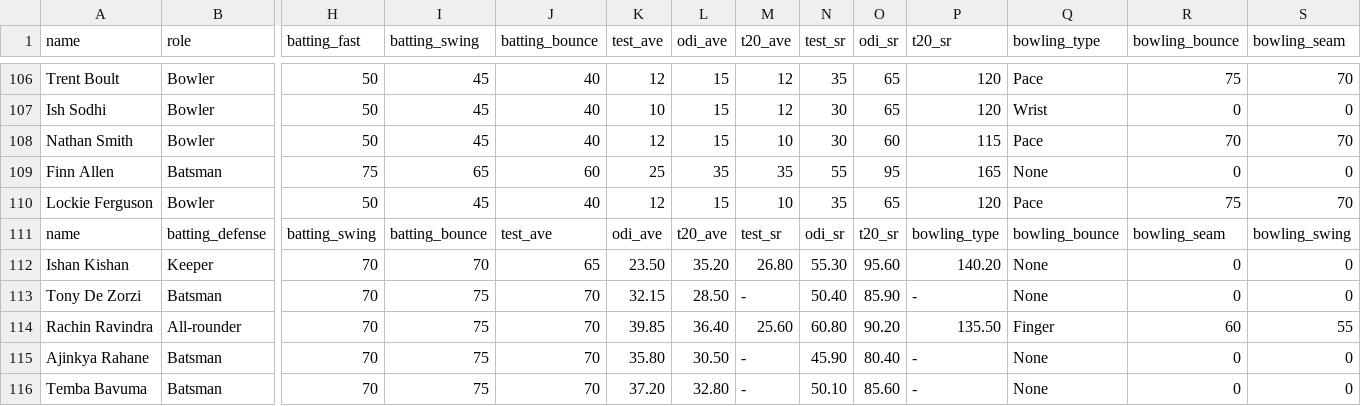
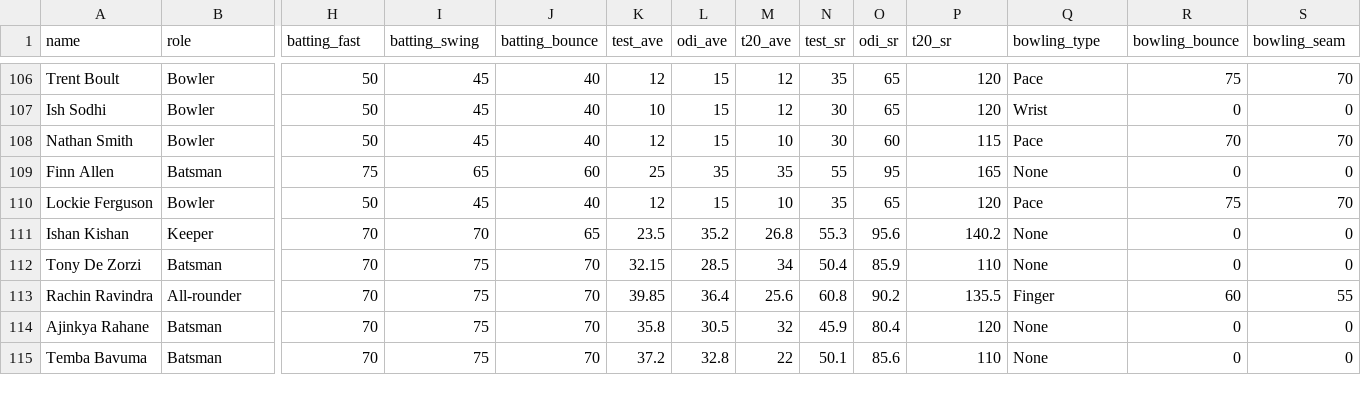
Before and after one commit to Ahan1324/Cricket_Simulator, a CSV file: data/players.csv, drawn as a sheet; only a part is shown, gaps mark what is left out; removed rows and columns are numbered as before the commit, all else as after; rows hold the shown columns only; the diff covers the shown part only; the diff names each change by its address in the sheet, - before the commit and + after, or states it on an @@ line.

```diff
--- a/data/players.csv
+++ b/data/players.csv
-row 111: name | batting_defense | batting_swing | batting_bounce | test_ave | odi_ave | t20_ave | test_sr | odi_sr | t20_sr | bowling_type | bowling_bounce | bowling_seam | bowling_swing
-K111 (test_ave): 23.50
+K111 (test_ave): 23.5
-L111 (odi_ave): 35.20
+L111 (odi_ave): 35.2
-M111 (t20_ave): 26.80
+M111 (t20_ave): 26.8
-N111 (test_sr): 55.30
+N111 (test_sr): 55.3
-O111 (odi_sr): 95.60
+O111 (odi_sr): 95.6
-P111 (t20_sr): 140.20
+P111 (t20_sr): 140.2
-L112 (odi_ave): 28.50
+L112 (odi_ave): 28.5
-M112 (t20_ave): -
+M112 (t20_ave): 34
-N112 (test_sr): 50.40
+N112 (test_sr): 50.4
-O112 (odi_sr): 85.90
+O112 (odi_sr): 85.9
-P112 (t20_sr): -
+P112 (t20_sr): 110
-L113 (odi_ave): 36.40
+L113 (odi_ave): 36.4
-M113 (t20_ave): 25.60
+M113 (t20_ave): 25.6
-N113 (test_sr): 60.80
+N113 (test_sr): 60.8
-O113 (odi_sr): 90.20
+O113 (odi_sr): 90.2
-P113 (t20_sr): 135.50
+P113 (t20_sr): 135.5
-K114 (test_ave): 35.80
+K114 (test_ave): 35.8
-L114 (odi_ave): 30.50
+L114 (odi_ave): 30.5
-M114 (t20_ave): -
+M114 (t20_ave): 32
-N114 (test_sr): 45.90
+N114 (test_sr): 45.9
-O114 (odi_sr): 80.40
+O114 (odi_sr): 80.4
-P114 (t20_sr): -
+P114 (t20_sr): 120
-K115 (test_ave): 37.20
+K115 (test_ave): 37.2
-L115 (odi_ave): 32.80
+L115 (odi_ave): 32.8
-M115 (t20_ave): -
+M115 (t20_ave): 22
-N115 (test_sr): 50.10
+N115 (test_sr): 50.1
-O115 (odi_sr): 85.60
+O115 (odi_sr): 85.6
-P115 (t20_sr): -
+P115 (t20_sr): 110
```
Also changed, not shown: 123 edited cells elsewhere in this file, data/venues.csv, 1 other file.
